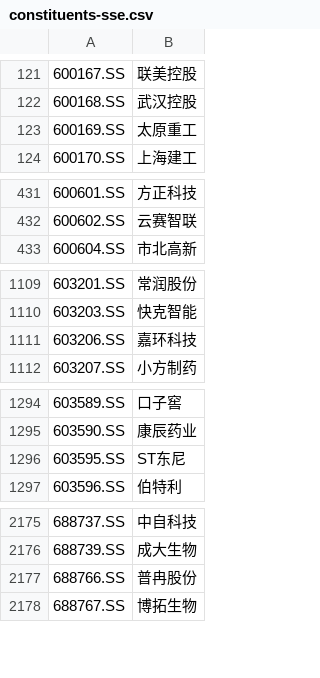
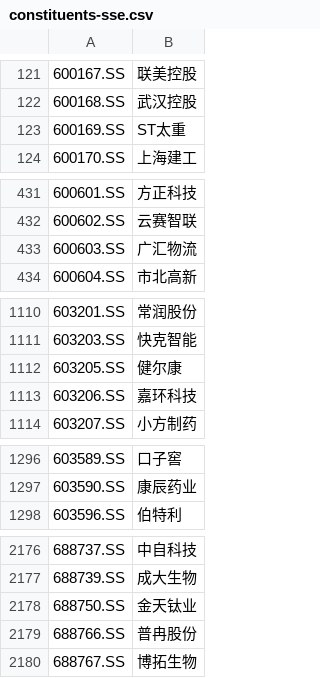
Before and after one commit to yfiua/index-constituents, a CSV file: docs/2025/11/constituents-sse.csv, drawn as a sheet; only a part is shown, gaps mark what is left out; removed rows and columns are numbered as before the commit, all else as after; the diff covers the shown part only; the diff names each change by its address in the sheet, - before the commit and + after, or states it on an @@ line.

```diff
--- a/docs/2025/11/constituents-sse.csv
+++ b/docs/2025/11/constituents-sse.csv
-B123: 太原重工
+B123: ST太重
+row 433: 600603.SS | 广汇物流
+row 1112: 603205.SS | 健尔康
-row 1296: 603595.SS | ST东尼
+row 2178: 688750.SS | 金天钛业
```
Also changed, not shown: 5 edited cells elsewhere in this file, docs/2025/11/constituents-dowjones.csv, docs/2025/11/constituents-nasdaq100.csv, 14 other files.
